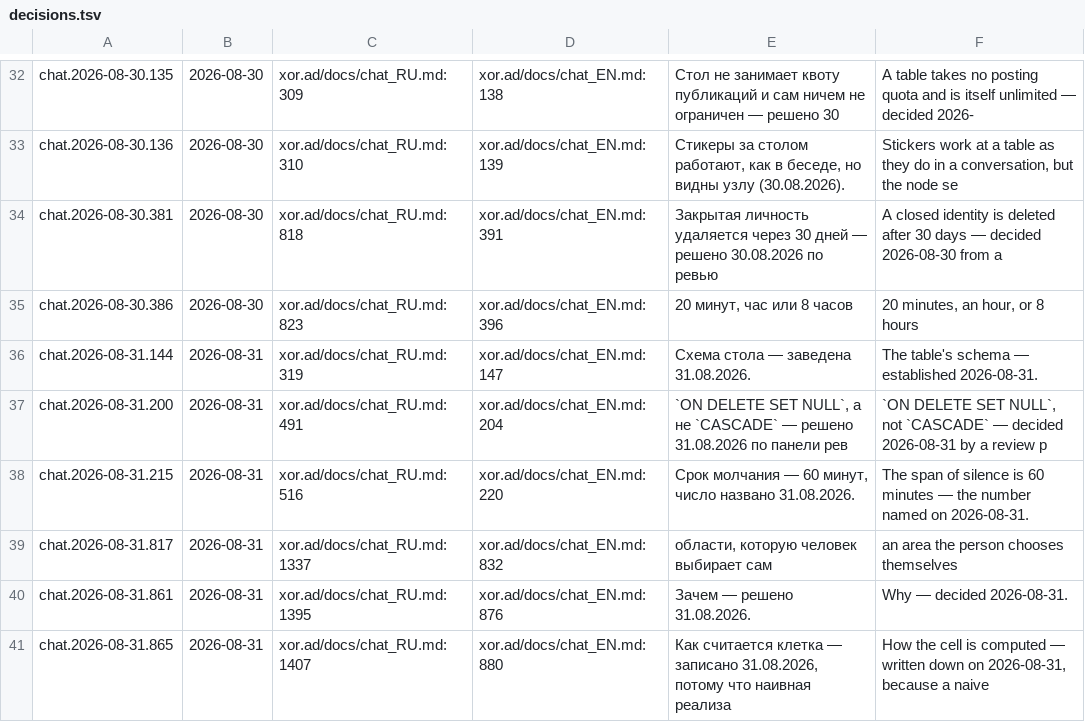
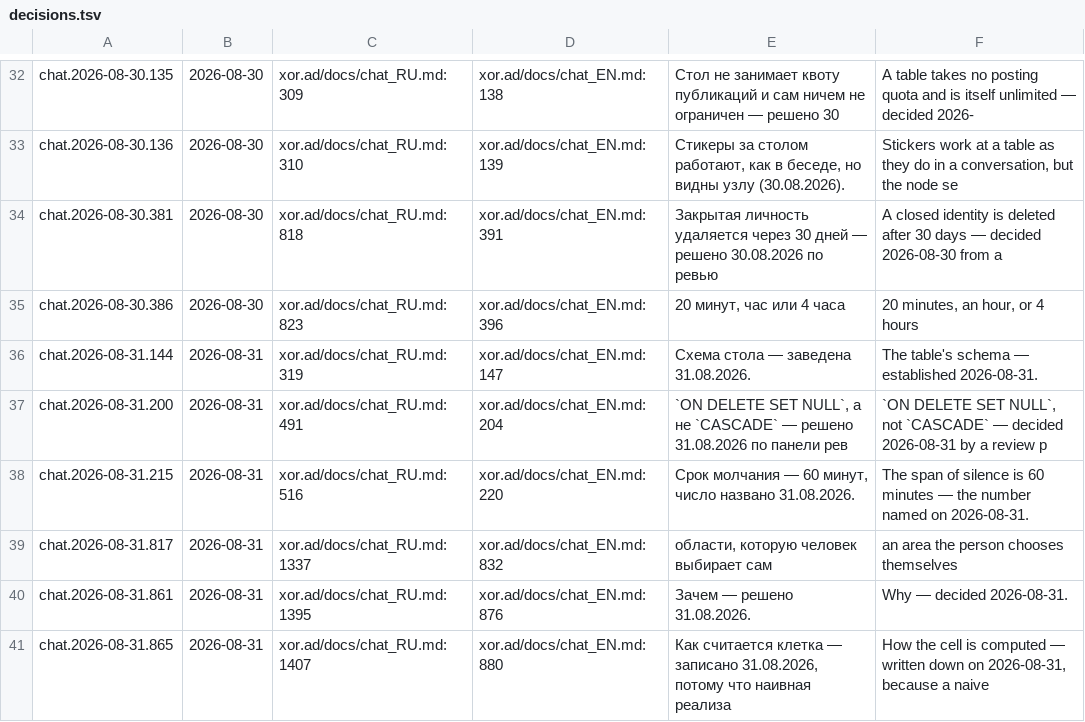
Before and after one commit to panov-id/xor.ad, a TSV file: docs/facts/decisions.tsv, drawn as a sheet; only a part is shown, gaps mark what is left out.

```diff
--- a/docs/facts/decisions.tsv
+++ b/docs/facts/decisions.tsv
@@ -34,3 +34,3 @@ chat.2026-08-30.136	2026-08-30	xor.ad/docs/chat_RU.md:310	xor.ad/docs/chat_EN.md
 chat.2026-08-30.381	2026-08-30	xor.ad/docs/chat_RU.md:818	xor.ad/docs/chat_EN.md:391	Закрытая личность удаляется через 30 дней — решено 30.08.2026 по ревью	A closed identity is deleted after 30 days — decided 2026-08-30 from a
-chat.2026-08-30.386	2026-08-30	xor.ad/docs/chat_RU.md:823	xor.ad/docs/chat_EN.md:396	20 минут, час или 8 часов	20 minutes, an hour, or 8 hours
+chat.2026-08-30.386	2026-08-30	xor.ad/docs/chat_RU.md:823	xor.ad/docs/chat_EN.md:396	20 минут, час или 4 часа	20 minutes, an hour, or 4 hours
 chat.2026-08-31.144	2026-08-31	xor.ad/docs/chat_RU.md:319	xor.ad/docs/chat_EN.md:147	Схема стола — заведена 31.08.2026.	The table's schema — established 2026-08-31.
```
Also changed, not shown: docs/facts/limits.tsv, 10 other files.
